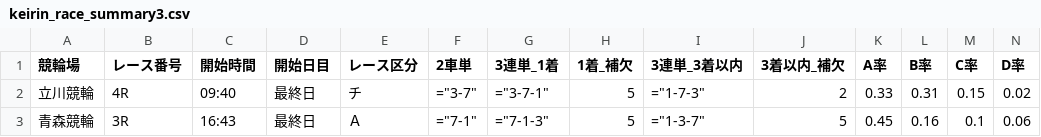
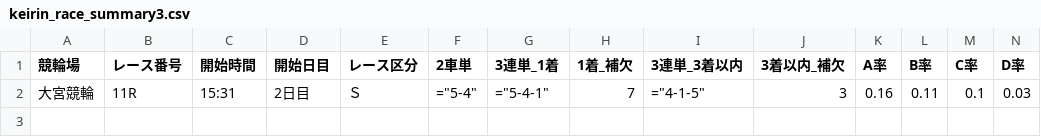
Before and after one commit to ama04149/keirin-ai, a CSV file: keirin_race_summary3.csv, drawn as a sheet; only a part is shown; removed rows and columns are numbered as before the commit, all else as after; rows hold the shown columns only; the diff names each change by its address in the sheet, - before the commit and + after, or states it on an @@ line.

```diff
--- a/keirin_race_summary3.csv
+++ b/keirin_race_summary3.csv
-row 2: 立川競輪 | 4R | 09:40 | 最終日 | チ | ="3-7" | ="3-7-1" | 5 | ="1-7-3" | 2 | 0.33 | 0.31 | 0.15 | 0.02
-row 3: 青森競輪 | 3R | 16:43 | 最終日 | Ａ | ="7-1" | ="7-1-3" | 5 | ="1-3-7" | 5 | 0.45 | 0.16 | 0.1 | 0.06
+row 2: 大宮競輪 | 11R | 15:31 | 2日目 | Ｓ | ="5-4" | ="5-4-1" | 7 | ="4-1-5" | 3 | 0.16 | 0.11 | 0.1 | 0.03
```
Also changed, not shown: keirin_race_summary.csv, keirin_race_summary2.csv, 2 other files.
